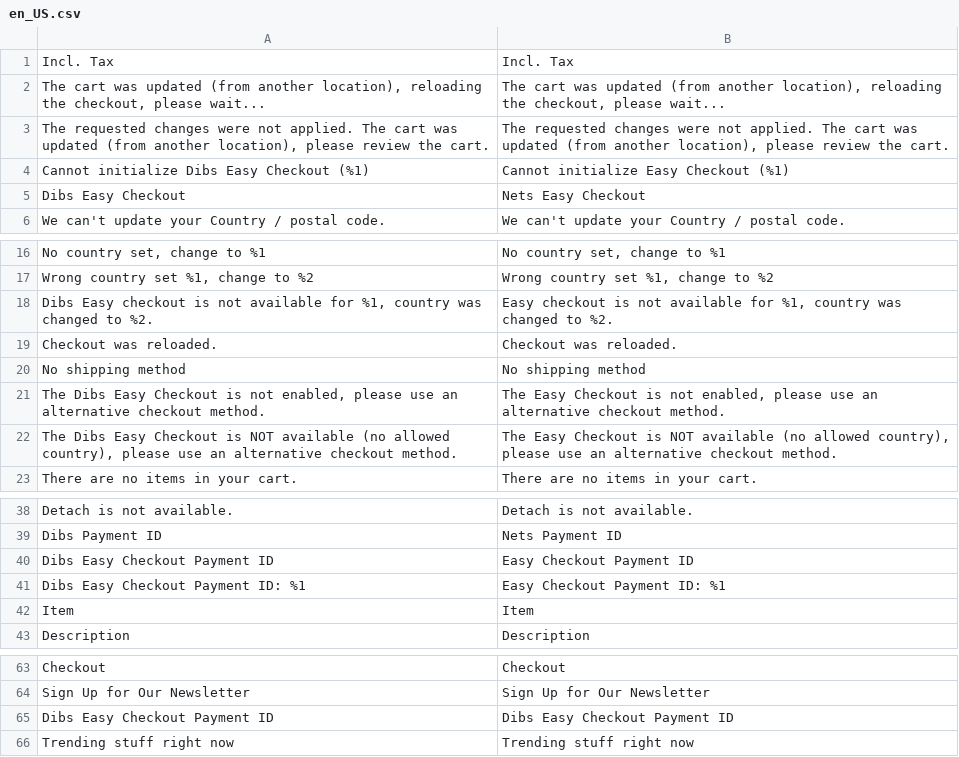
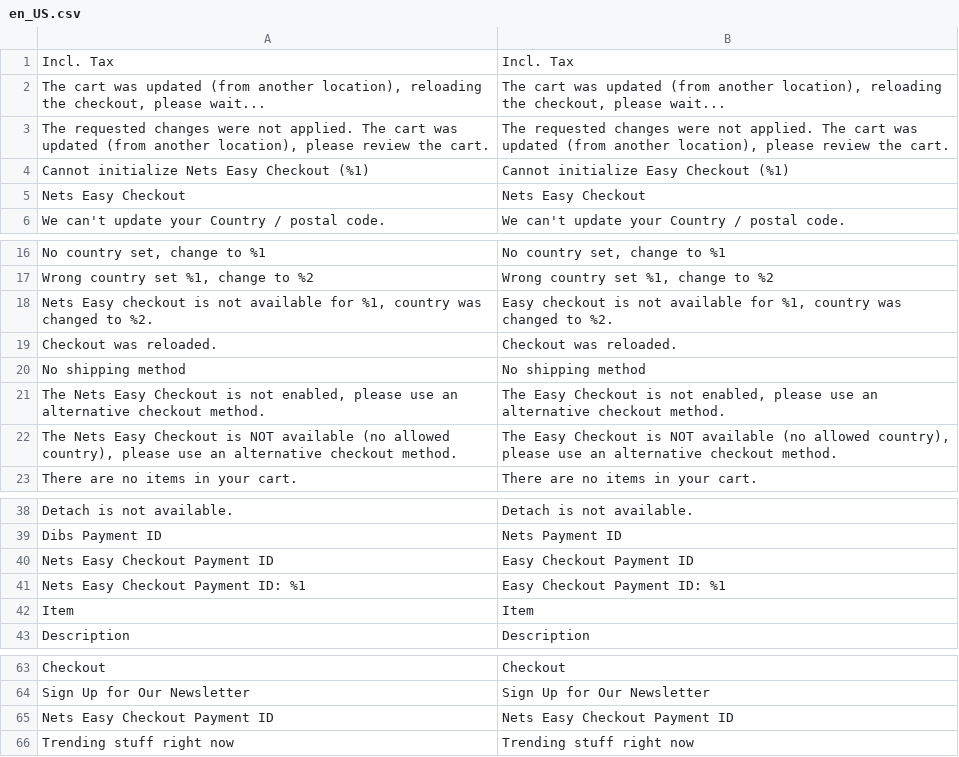
Before and after one commit to Nets-eCom/Magento2_easy, a CSV file: i18n/en_US.csv, drawn as a sheet; only a part is shown, gaps mark what is left out.

```diff
--- a/i18n/en_US.csv
+++ b/i18n/en_US.csv
@@ -3,4 +3,4 @@
 "The requested changes were not applied. The cart was updated (from another location), please review the cart.","The requested changes were not applied. The cart was updated (from another location), please review the cart."
-"Cannot initialize Dibs Easy Checkout (%1)","Cannot initialize Easy Checkout (%1)"
-"Dibs Easy Checkout","Nets Easy Checkout"
+"Cannot initialize Nets Easy Checkout (%1)","Cannot initialize Easy Checkout (%1)"
+"Nets Easy Checkout","Nets Easy Checkout"
 "We can't update your Country / postal code.","We can't update your Country / postal code."
@@ -17,7 +17,7 @@
 "Wrong country set %1, change to %2","Wrong country set %1, change to %2"
-"Dibs Easy checkout is not available for %1, country was changed to %2.","Easy checkout is not available for %1, country was changed to %2."
+"Nets Easy checkout is not available for %1, country was changed to %2.","Easy checkout is not available for %1, country was changed to %2."
 "Checkout was reloaded.","Checkout was reloaded."
 "No shipping method","No shipping method"
-"The Dibs Easy Checkout is not enabled, please use an alternative checkout method.","The Easy Checkout is not enabled, please use an alternative checkout method."
-"The Dibs Easy Checkout is NOT available (no allowed country), please use an alternative checkout method.","The Easy Checkout is NOT available (no allowed country), please use an alternative checkout method."
+"The Nets Easy Checkout is not enabled, please use an alternative checkout method.","The Easy Checkout is not enabled, please use an alternative checkout method."
+"The Nets Easy Checkout is NOT available (no allowed country), please use an alternative checkout method.","The Easy Checkout is NOT available (no allowed country), please use an alternative checkout method."
 "There are no items in your cart.","There are no items in your cart."
@@ -39,4 +39,4 @@
 "Dibs Payment ID","Nets Payment ID"
-"Dibs Easy Checkout Payment ID","Easy Checkout Payment ID"
-"Dibs Easy Checkout Payment ID: %1","Easy Checkout Payment ID: %1"
+"Nets Easy Checkout Payment ID","Easy Checkout Payment ID"
+"Nets Easy Checkout Payment ID: %1","Easy Checkout Payment ID: %1"
 Item,Item
@@ -64,3 +64,3 @@ Checkout,Checkout
 "Sign Up for Our Newsletter","Sign Up for Our Newsletter"
-"Dibs Easy Checkout Payment ID ","Dibs Easy Checkout Payment ID "
+"Nets Easy Checkout Payment ID ","Nets Easy Checkout Payment ID "
 "Trending stuff right now","Trending stuff right now"
```
Also changed, not shown: i18n/da_DK.csv, i18n/nb_NO.csv, 16 other files.
